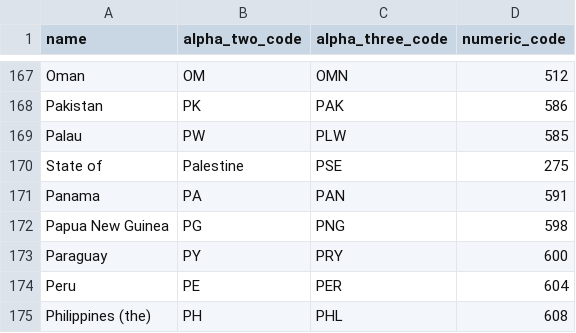
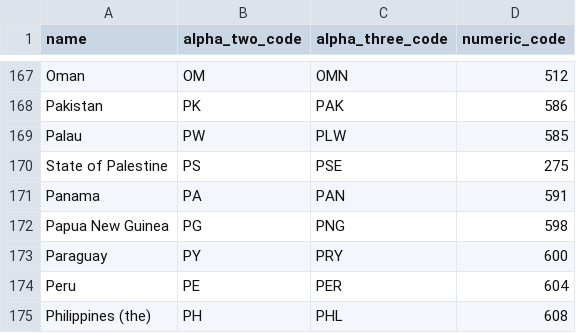
Before and after one commit to maxmeldal/db-eksamen, a CSV file: src/main/resources/liquibase/data/countries.csv, drawn as a sheet; only a part is shown, gaps mark what is left out.

```diff
--- a/src/main/resources/liquibase/data/countries.csv
+++ b/src/main/resources/liquibase/data/countries.csv
@@ -169,3 +169,3 @@ Pakistan,PK,PAK,586
 Palau,PW,PLW,585
-State of,Palestine,PSE,275
+State of Palestine,PS,PSE,275
 Panama,PA,PAN,591
```
Also changed, not shown: 7 other files.
